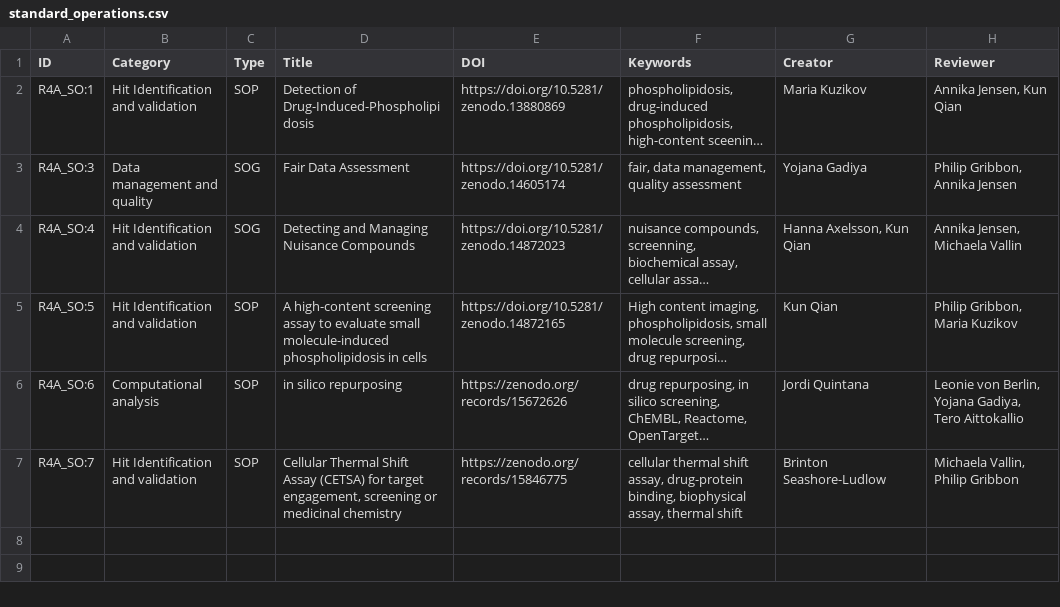
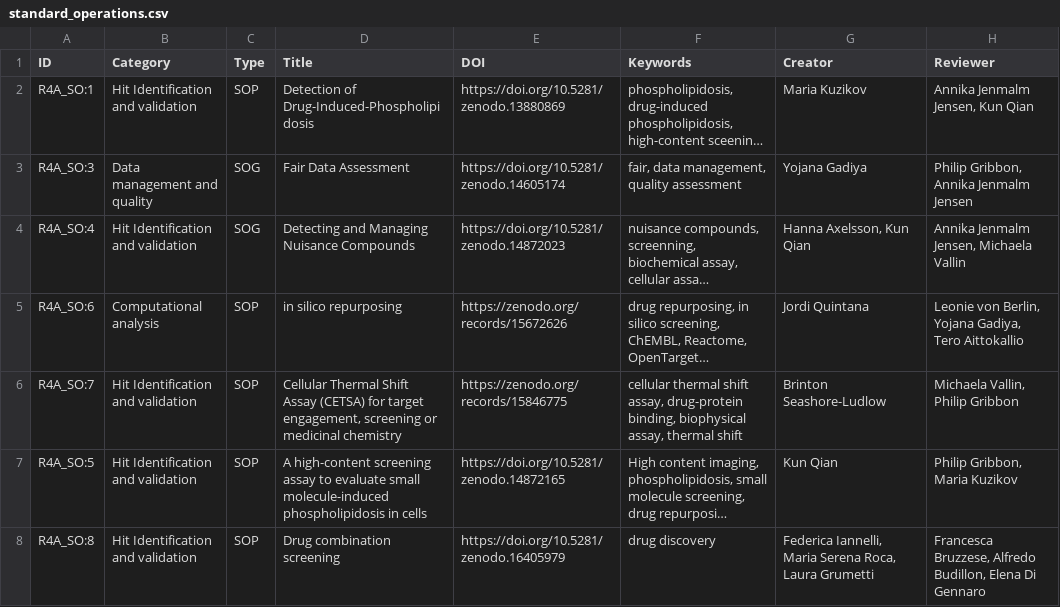
Before and after one commit to REMEDI4ALL/kg_dashboard, a CSV file: data/standard_operations.csv, drawn as a sheet; long unchanged cells end in …; the diff names each change by its address in the sheet, - before the commit and + after, or states it on an @@ line.

```diff
--- a/data/standard_operations.csv
+++ b/data/standard_operations.csv
-H2 (Reviewer): Annika Jensen, Kun Qian
+H2 (Reviewer): Annika Jenmalm Jensen, Kun Qian
-H3 (Reviewer): Philip Gribbon, Annika Jensen
+H3 (Reviewer): Philip Gribbon, Annika Jenmalm Jensen
-H4 (Reviewer): Annika Jensen, Michaela Vallin
+H4 (Reviewer): Annika Jenmalm Jensen, Michaela Vallin
@@ row 5 moved to row 7: R4A_SO:5 @@
+row 8: R4A_SO:8 | Hit Identification and validation | SOP | Drug combination screening | https://doi.org/10.5281/zenodo.16405979 | drug discovery | Federica Iannelli, Maria Serena Roca, Laura Grumetti | Francesca Bruzzese, Alfredo Budillon, Elena Di Gennaro
```
Also changed, not shown: data/assay_data.csv, data/skills.csv, 11 other files.
